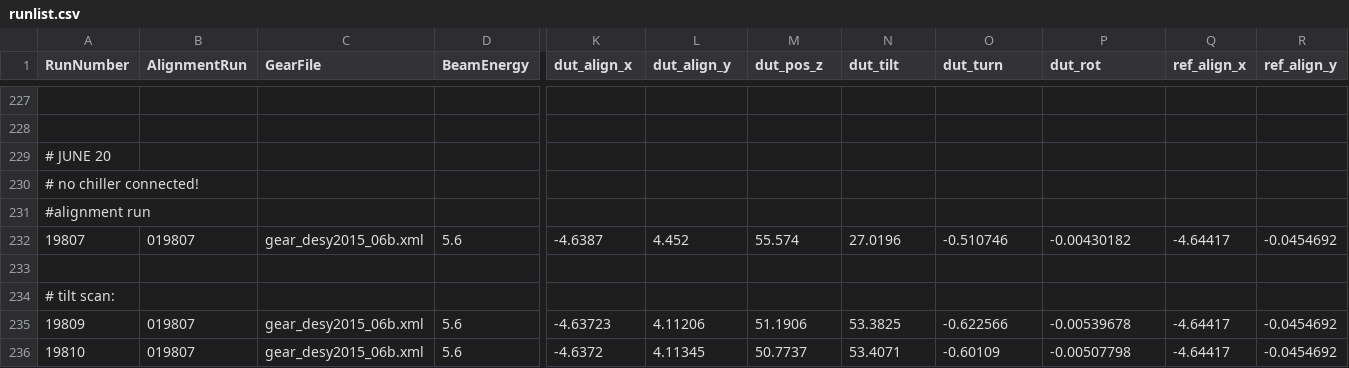
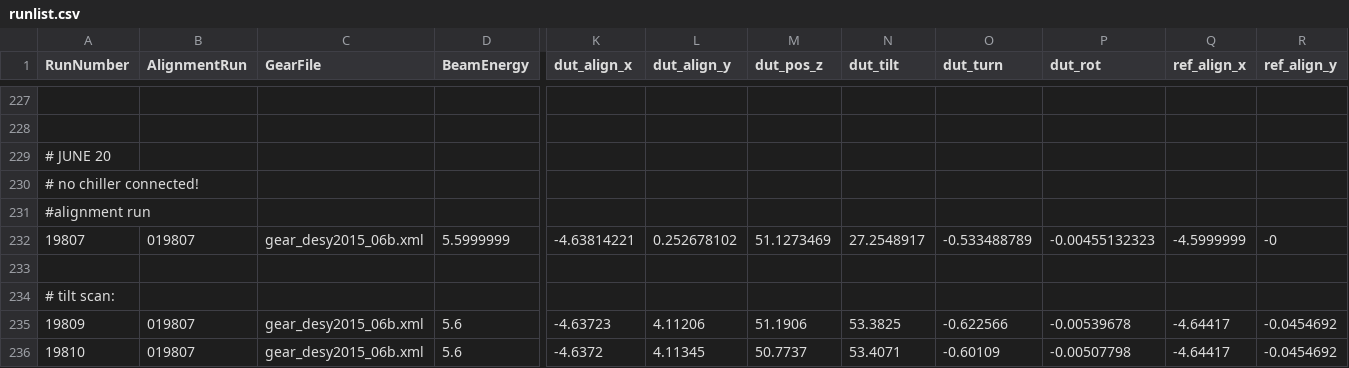
Before and after one commit to simonspa/testbeam-analysis, a CSV file: runlist.csv, drawn as a sheet; only a part is shown, gaps mark what is left out; the diff names each change by its address in the sheet, - before the commit and + after, or states it on an @@ line.

Commit message:
update runlist 19807

```diff
--- a/runlist.csv
+++ b/runlist.csv
-D232 (BeamEnergy): 5.6
+D232 (BeamEnergy): 5.5999999
-K232 (dut_align_x): -4.6387
+K232 (dut_align_x): -4.63814221
-L232 (dut_align_y): 4.452
+L232 (dut_align_y): 0.252678102
-M232 (dut_pos_z): 55.574
+M232 (dut_pos_z): 51.1273469
-N232 (dut_tilt): 27.0196
+N232 (dut_tilt): 27.2548917
-O232 (dut_turn): -0.510746
+O232 (dut_turn): -0.533488789
-P232 (dut_rot): -0.00430182
+P232 (dut_rot): -0.00455132323
-Q232 (ref_align_x): -4.64417
+Q232 (ref_align_x): -4.5999999
-R232 (ref_align_y): -0.0454692
+R232 (ref_align_y): -0
```
